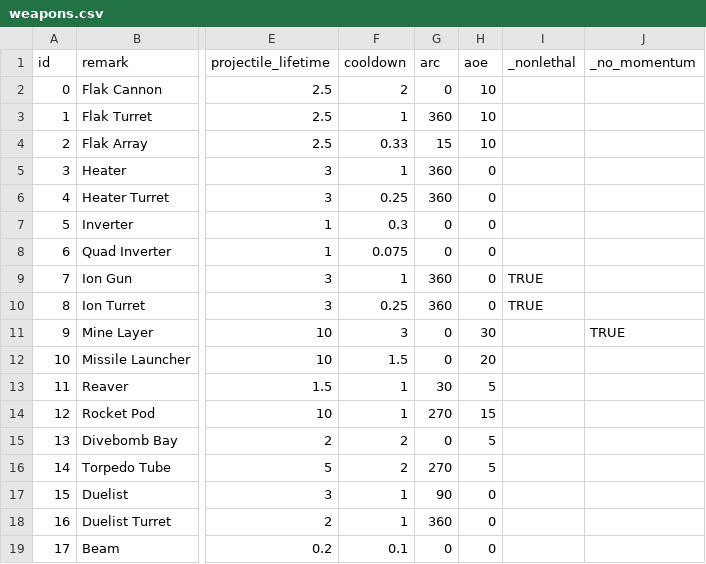
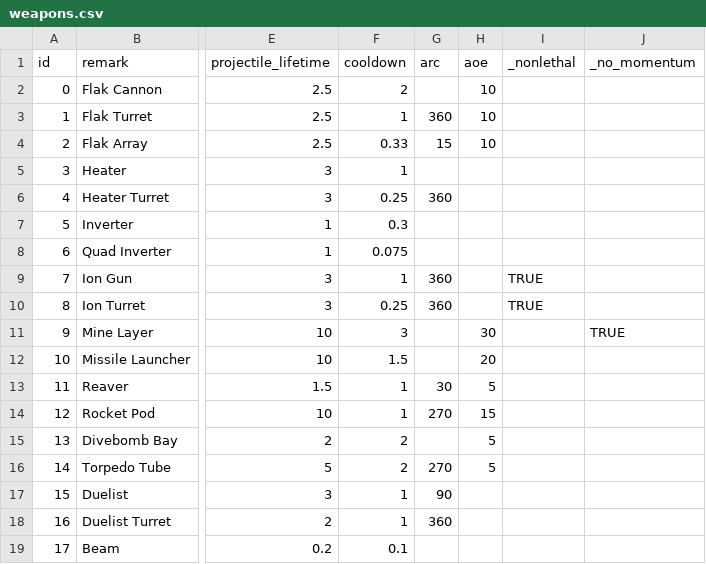
Before and after one commit to EamonnMR/mpevmvp, a CSV file: data/weapons.csv, drawn as a sheet; only a part is shown, gaps mark what is left out; the diff names each change by its address in the sheet, - before the commit and + after, or states it on an @@ line.

```diff
--- a/data/weapons.csv
+++ b/data/weapons.csv
-G2 (arc): 0
+G2 (arc): (empty)
-G5 (arc): 360
+G5 (arc): (empty)
-H5:H10 (aoe): 0
+H5:H10 (aoe): (empty)
-G7:G8 (arc): 0
+G7:G8 (arc): (empty)
-G11:G12 (arc): 0
+G11:G12 (arc): (empty)
-G15 (arc): 0
+G15 (arc): (empty)
-H17:H19 (aoe): 0
+H17:H19 (aoe): (empty)
-G19 (arc): 0
+G19 (arc): (empty)
```
Also changed, not shown: 3 other files.
